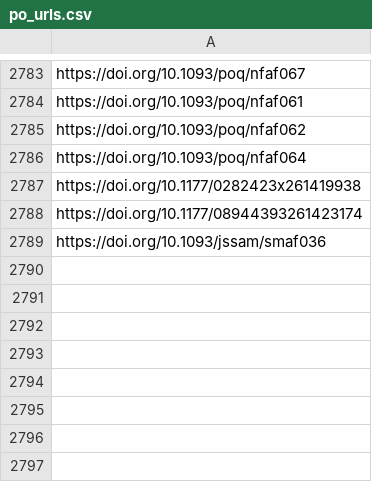
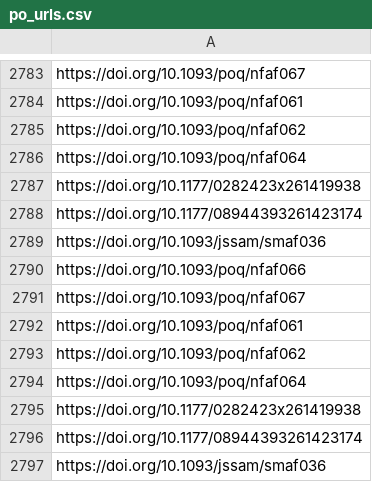
Before and after one commit to jacob-long/picnic, a CSV file: memory/po_urls.csv, drawn as a sheet; only a part is shown, gaps mark what is left out; the diff names each change by its address in the sheet, - before the commit and + after, or states it on an @@ line.

```diff
--- a/memory/po_urls.csv
+++ b/memory/po_urls.csv
+row 2790: https://doi.org/10.1093/poq/nfaf066
+row 2791: https://doi.org/10.1093/poq/nfaf067
+row 2792: https://doi.org/10.1093/poq/nfaf061
+row 2793: https://doi.org/10.1093/poq/nfaf062
+row 2794: https://doi.org/10.1093/poq/nfaf064
+row 2795: https://doi.org/10.1177/0282423x261419938
+row 2796: https://doi.org/10.1177/08944393261423174
+row 2797: https://doi.org/10.1093/jssam/smaf036
```
Also changed, not shown: memory/politics_urls.csv, memory/psych_urls.csv, 11 other files.
